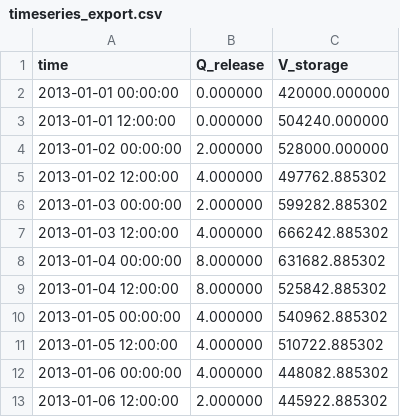
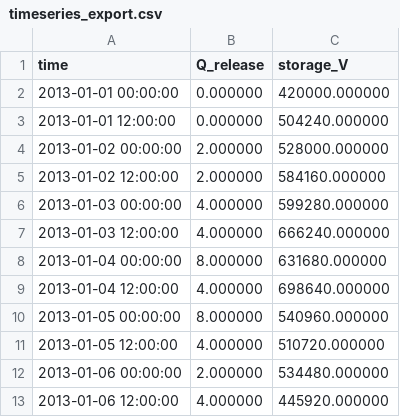
Before and after one commit to vdwees/rtc-tools, a CSV file: examples/simulation/output/timeseries_export.csv, drawn as a sheet.

```diff
--- a/examples/simulation/output/timeseries_export.csv
+++ b/examples/simulation/output/timeseries_export.csv
@@ -1,2 +1,2 @@
-time,Q_release,V_storage
+time,Q_release,storage_V
 2013-01-01 00:00:00,0.000000,420000.000000
@@ -4,10 +4,10 @@ time,Q_release,V_storage
 2013-01-02 00:00:00,2.000000,528000.000000
-2013-01-02 12:00:00,4.000000,497762.885302
-2013-01-03 00:00:00,2.000000,599282.885302
-2013-01-03 12:00:00,4.000000,666242.885302
-2013-01-04 00:00:00,8.000000,631682.885302
-2013-01-04 12:00:00,8.000000,525842.885302
-2013-01-05 00:00:00,4.000000,540962.885302
-2013-01-05 12:00:00,4.000000,510722.885302
-2013-01-06 00:00:00,4.000000,448082.885302
-2013-01-06 12:00:00,2.000000,445922.885302
+2013-01-02 12:00:00,2.000000,584160.000000
+2013-01-03 00:00:00,4.000000,599280.000000
+2013-01-03 12:00:00,4.000000,666240.000000
+2013-01-04 00:00:00,8.000000,631680.000000
+2013-01-04 12:00:00,4.000000,698640.000000
+2013-01-05 00:00:00,8.000000,540960.000000
+2013-01-05 12:00:00,4.000000,510720.000000
+2013-01-06 00:00:00,2.000000,534480.000000
+2013-01-06 12:00:00,4.000000,445920.000000
```
Also changed, not shown: examples/simulation/input/timeseries_import.csv, 4 other files.
